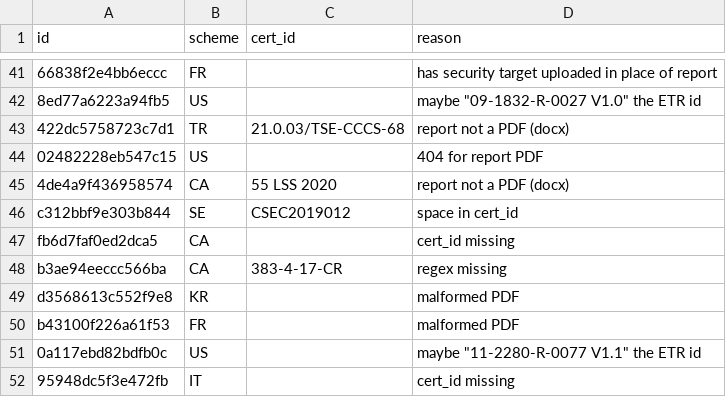
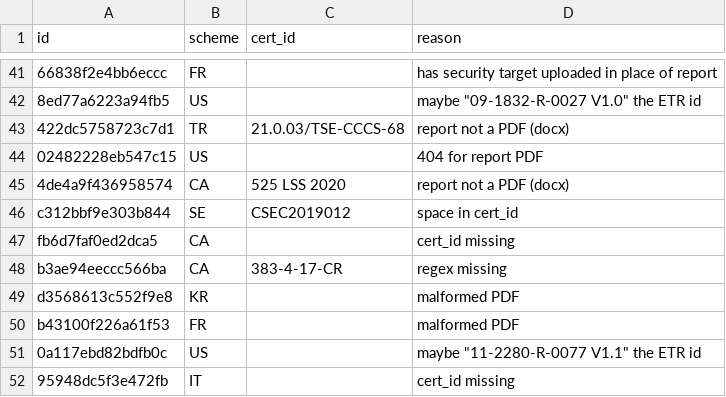
Before and after one commit to crocs-muni/sec-certs, a CSV file: data/cert_id_eval/missing_ids.csv, drawn as a sheet; only a part is shown, gaps mark what is left out; the diff names each change by its address in the sheet, - before the commit and + after, or states it on an @@ line.

```diff
--- a/data/cert_id_eval/missing_ids.csv
+++ b/data/cert_id_eval/missing_ids.csv
-C45 (cert_id): 55 LSS 2020
+C45 (cert_id): 525 LSS 2020
```
Also changed, not shown: 5 other files.
